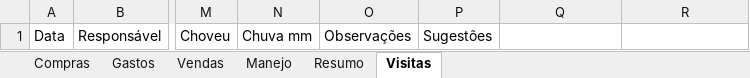
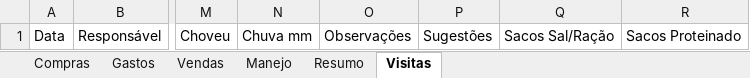
Before and after one commit to deyvidgt/gado-sitio, an Excel workbook: gado_familia.xlsx, sheet Visitas, drawn as a sheet; only a part is shown, gaps mark what is left out; values as stored, in another font and other column widths than the file's, no borders; the diff names each change by its address in the sheet, - before the commit and + after, or states it on an @@ line.

```diff
--- a/gado_familia.xlsx (sheet Visitas)
+++ b/gado_familia.xlsx (sheet Visitas)
-Q1: (empty)
+Q1: Sacos Sal/Ração
-R1: (empty)
+R1: Sacos Proteinado
```
Also changed, not shown: 1 other file.
